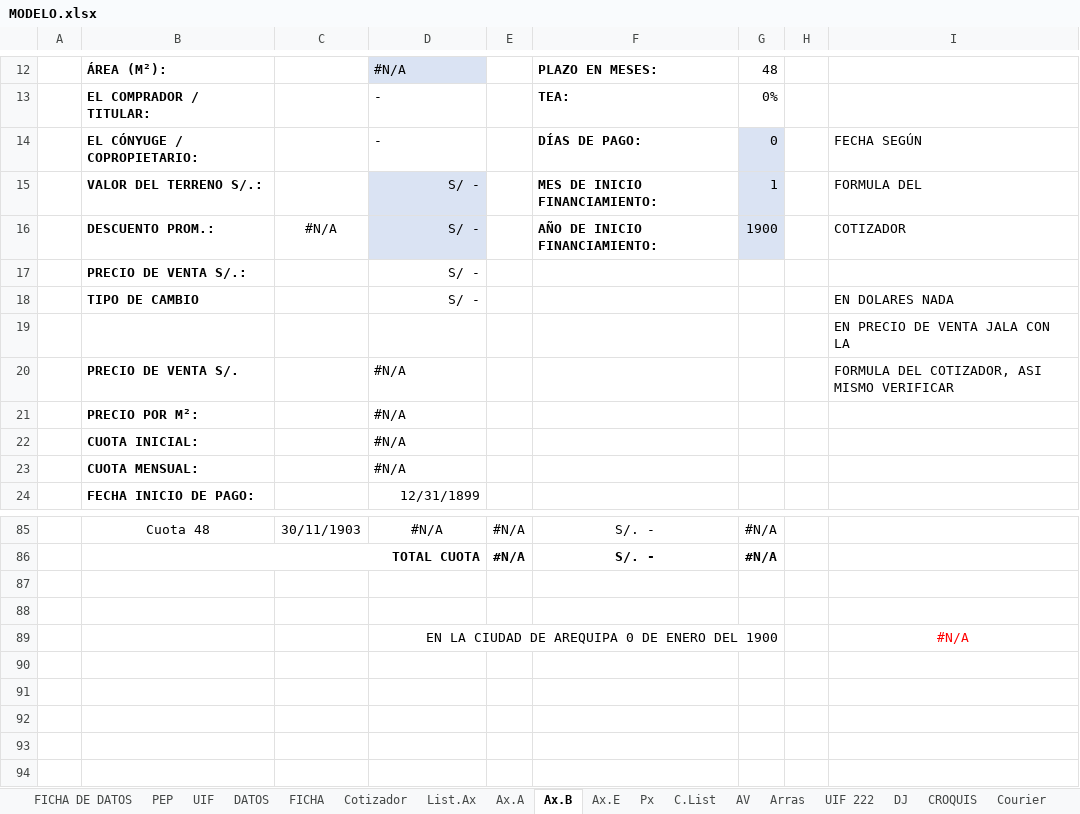
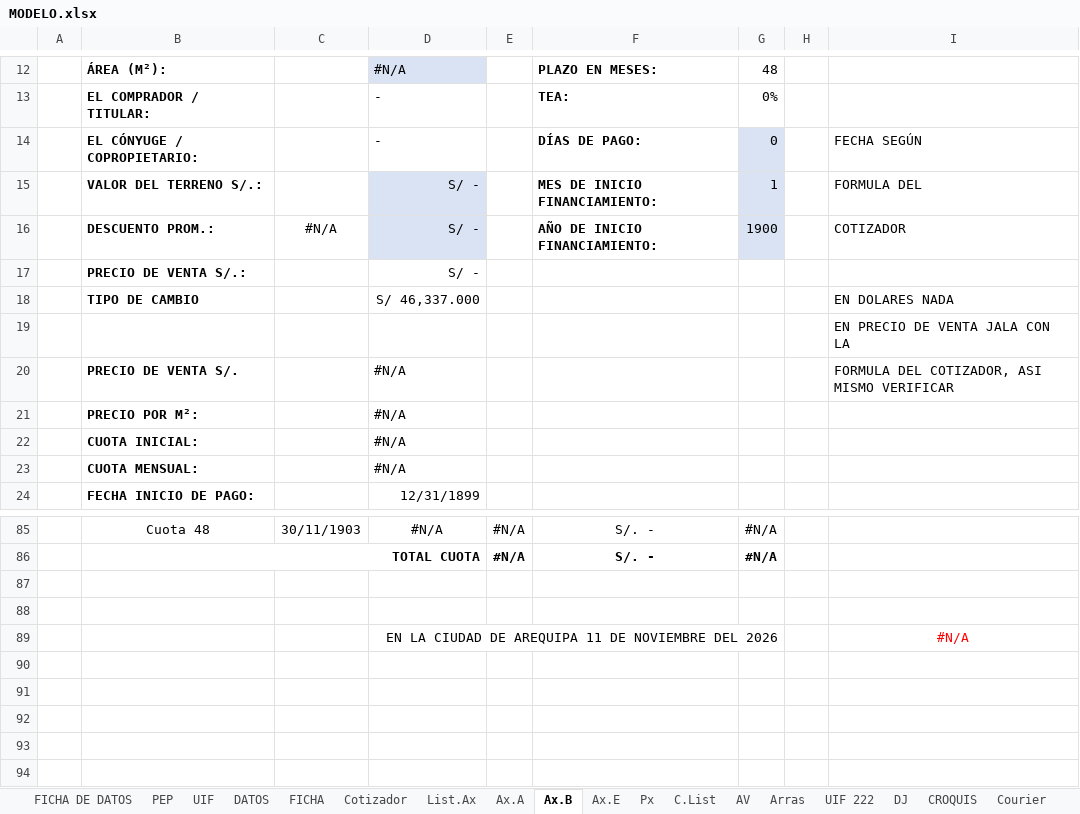
Before and after one commit to legal2portugalconstructora-sketch/CONTRATOBOT, an Excel workbook: PLANTILLAS/FINCA DEL VALLE/MODELO.xlsx, sheet Ax.B, drawn as a sheet; only a part is shown, gaps mark what is left out; values as stored, in another font and other column widths than the file's, no borders; charts and pictures not drawn; 1 other sheet too large or unreadable and not compared; the diff names each change by its address in the sheet, - before the commit and + after, or states it on an @@ line.

```diff
--- a/PLANTILLAS/FINCA DEL VALLE/MODELO.xlsx (sheet Ax.B)
+++ b/PLANTILLAS/FINCA DEL VALLE/MODELO.xlsx (sheet Ax.B)
-D18: S/ -
+D18: S/ 46,337.000
-D89: …DE AREQUIPA 0 DE ENERO DEL 1900
+D89: …DE AREQUIPA 11 DE NOVIEMBRE DEL 2026
```
Also changed, not shown: sheet Ax.E, sheet C.List, sheet FICHA, sheet Courier, sheet Cotizador, formulas that keep their value, charts or pictures, PLANTILLAS/COSTA DEL LAGO/MODELO.xlsx, PLANTILLAS/RIVIERA COAST/MODELO.xlsx, 4 other files.
